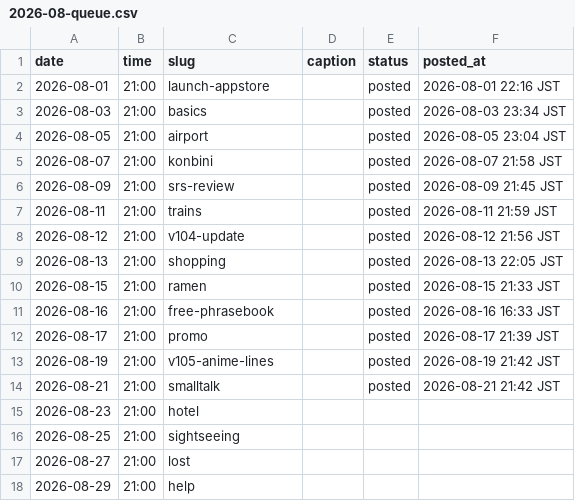
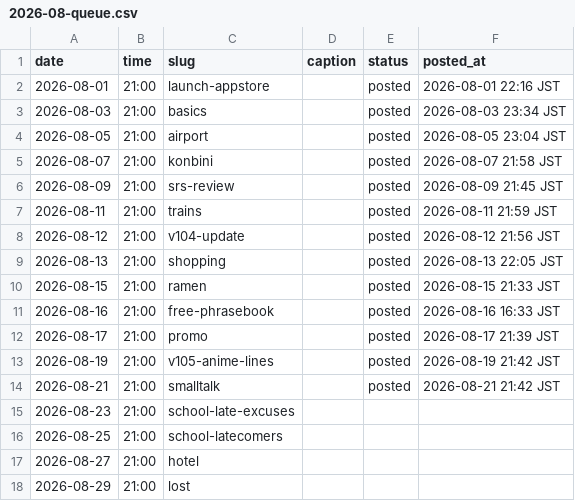
Before and after one commit to ryuzenfactory-wq/laifu-ig-poster, a CSV file: drafts/2026-08-queue.csv, drawn as a sheet.

```diff
--- a/drafts/2026-08-queue.csv
+++ b/drafts/2026-08-queue.csv
@@ -14,5 +14,5 @@ date,time,slug,caption,status,posted_at
 2026-08-21,21:00,smalltalk,,posted,2026-08-21 21:42 JST
-2026-08-23,21:00,hotel,,,
-2026-08-25,21:00,sightseeing,,,
-2026-08-27,21:00,lost,,,
-2026-08-29,21:00,help,,,
+2026-08-23,21:00,school-late-excuses,,,
+2026-08-25,21:00,school-latecomers,,,
+2026-08-27,21:00,hotel,,,
+2026-08-29,21:00,lost,,,
```
Also changed, not shown: drafts/2026-09-queue.csv, 21 other files.
